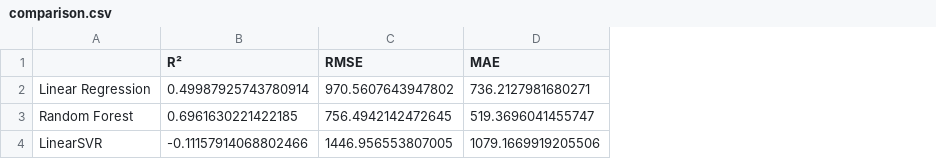
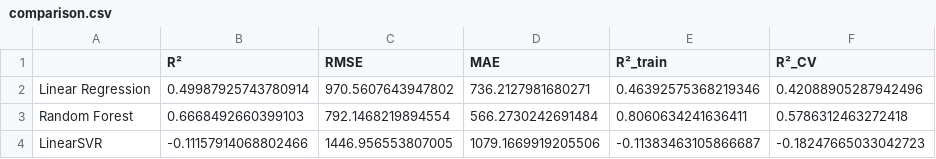
Before and after one commit to DFRSfx/housing-market-ml-idealista, a CSV file: results/comparison.csv, drawn as a sheet; the diff names each change by its address in the sheet, - before the commit and + after, or states it on an @@ line.

Commit message:
Atualiza análise preditiva e relatórios de preços Porto
Melhora a regularização do Random Forest na regressão, adiciona validação cruzada (R²_CV) e análise detalhada de thresholds na classificação. Atualiza relatórios, gráficos e CSVs para refletir as novas métricas, resultados e recomendações, além de incluir novas visualizações e ajustes nos scripts de análise e geração de relatórios finais.

```diff
--- a/results/comparison.csv
+++ b/results/comparison.csv
+column E (R²_train), rows 2-4: 0.46392575368219346 | 0.8060634241636411 | -0.11383463105866687
+column F (R²_CV), rows 2-4: 0.42088905287942496 | 0.5786312463272418 | -0.18247665033042723
-B3 (R²): 0.6961630221422185
+B3 (R²): 0.6668492660399103
-C3 (RMSE): 756.4942142472645
+C3 (RMSE): 792.1468219894554
-D3 (MAE): 519.3696041455747
+D3 (MAE): 566.2730242691484
```
Also changed, not shown: 16 other files.
